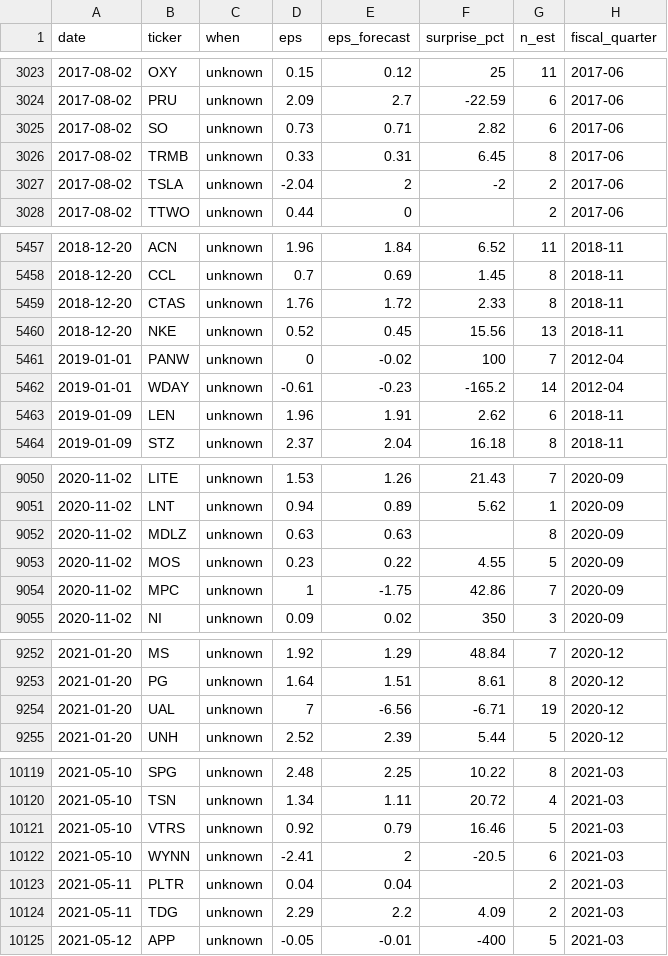
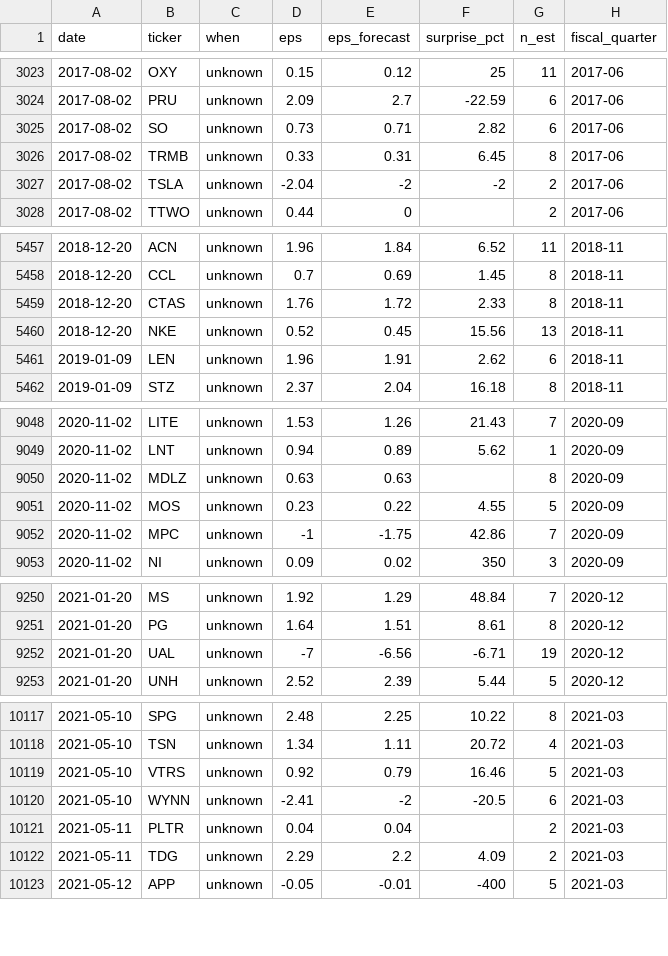
Before and after one commit to drposhbug/quant-trading, a CSV file: lab/earnings.csv, drawn as a sheet; only a part is shown, gaps mark what is left out; the diff covers the shown part only.

```diff
--- a/lab/earnings.csv
+++ b/lab/earnings.csv
@@ -3026,3 +3026,3 @@ date,ticker,when,eps,eps_forecast,surprise_pct,n_est,fiscal_quarter
 2017-08-02,TRMB,unknown,0.33,0.31,6.45,8,2017-06
-2017-08-02,TSLA,unknown,-2.04,2,-2,2,2017-06
+2017-08-02,TSLA,unknown,-2.04,-2,-2,2,2017-06
 2017-08-02,TTWO,unknown,0.44,0,,2,2017-06
@@ -5460,4 +5460,2 @@ date,ticker,when,eps,eps_forecast,surprise_pct,n_est,fiscal_quarter
 2018-12-20,NKE,unknown,0.52,0.45,15.56,13,2018-11
-2019-01-01,PANW,unknown,0,-0.02,100,7,2012-04
-2019-01-01,WDAY,unknown,-0.61,-0.23,-165.2,14,2012-04
 2019-01-09,LEN,unknown,1.96,1.91,2.62,6,2018-11
@@ -9053,3 +9051,3 @@ date,ticker,when,eps,eps_forecast,surprise_pct,n_est,fiscal_quarter
 2020-11-02,MOS,unknown,0.23,0.22,4.55,5,2020-09
-2020-11-02,MPC,unknown,1,-1.75,42.86,7,2020-09
+2020-11-02,MPC,unknown,-1,-1.75,42.86,7,2020-09
 2020-11-02,NI,unknown,0.09,0.02,350,3,2020-09
@@ -9253,3 +9251,3 @@ date,ticker,when,eps,eps_forecast,surprise_pct,n_est,fiscal_quarter
 2021-01-20,PG,unknown,1.64,1.51,8.61,8,2020-12
-2021-01-20,UAL,unknown,7,-6.56,-6.71,19,2020-12
+2021-01-20,UAL,unknown,-7,-6.56,-6.71,19,2020-12
 2021-01-20,UNH,unknown,2.52,2.39,5.44,5,2020-12
@@ -10121,3 +10119,3 @@ date,ticker,when,eps,eps_forecast,surprise_pct,n_est,fiscal_quarter
 2021-05-10,VTRS,unknown,0.92,0.79,16.46,5,2021-03
-2021-05-10,WYNN,unknown,-2.41,2,-20.5,6,2021-03
+2021-05-10,WYNN,unknown,-2.41,-2,-20.5,6,2021-03
 2021-05-11,PLTR,unknown,0.04,0.04,,2,2021-03
```
Also changed, not shown: 2 edited cells elsewhere in this file, 2 other files.
